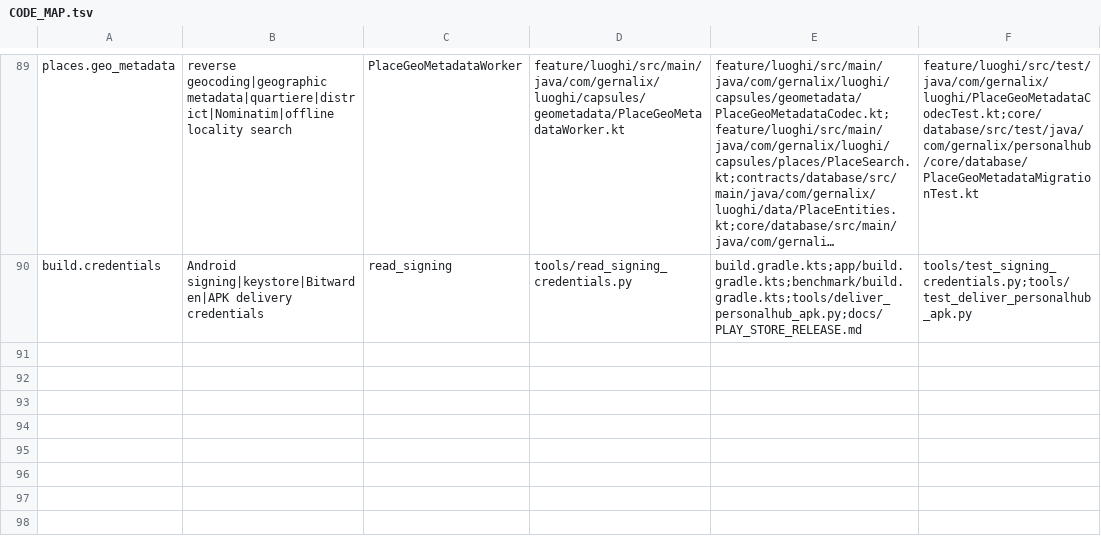
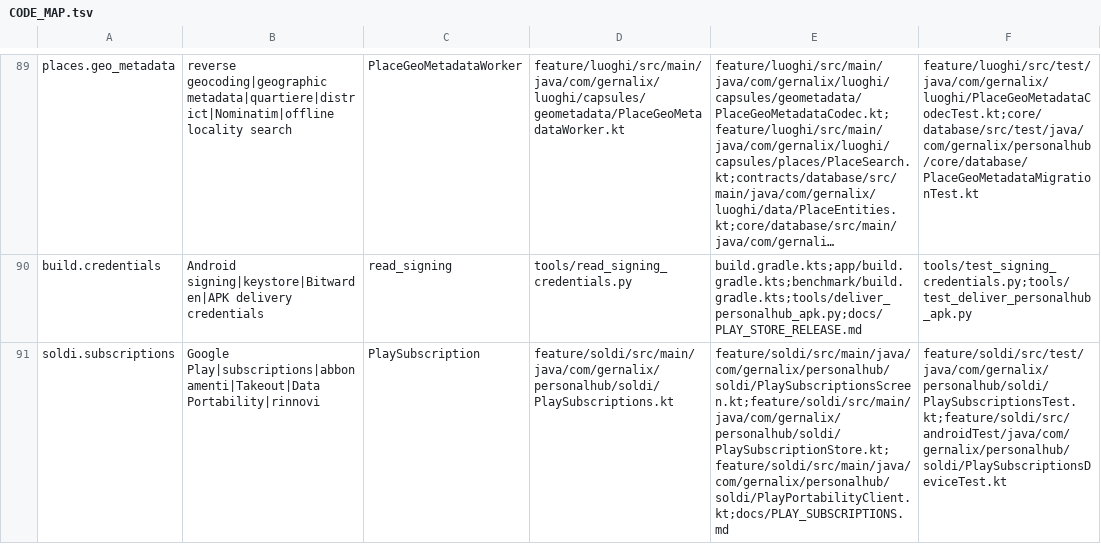
Before and after one commit to gernalix/PersonalHub, a TSV file: .codex/CODE_MAP.tsv, drawn as a sheet; only a part is shown, gaps mark what is left out; long unchanged cells end in …; the diff names each change by its address in the sheet, - before the commit and + after, or states it on an @@ line.

Commit message:
Add Google Play subscription imports and forecasts to Soldi

```diff
--- a/.codex/CODE_MAP.tsv
+++ b/.codex/CODE_MAP.tsv
+row 91: soldi.subscriptions | Google Play|subscriptions|abbonamenti|Takeout|Data Portability|rinnovi | PlaySubscription | feature/soldi/src/main/java/com/gernalix/personalhub/soldi/PlaySubscriptions.kt | feature/soldi/src/main/java/com/gernalix/personalhub/soldi/PlaySubscriptionsScreen.kt;feature/soldi/src/main/java/com/gernalix/personalhub/soldi/PlaySubscriptionStore.kt;feature/soldi/src/main/java/com/gernalix/personalhub/soldi/PlayPortabilityClient.kt;docs/PLAY_SUBSCRIPTIONS.md | feature/soldi/src/test/java/com/gernalix/personalhub/soldi/PlaySubscriptionsTest.kt;feature/soldi/src/androidTest/java/com/gernalix/personalhub/soldi/PlaySubscriptionsDeviceTest.kt
```
Also changed, not shown: 14 other files.
